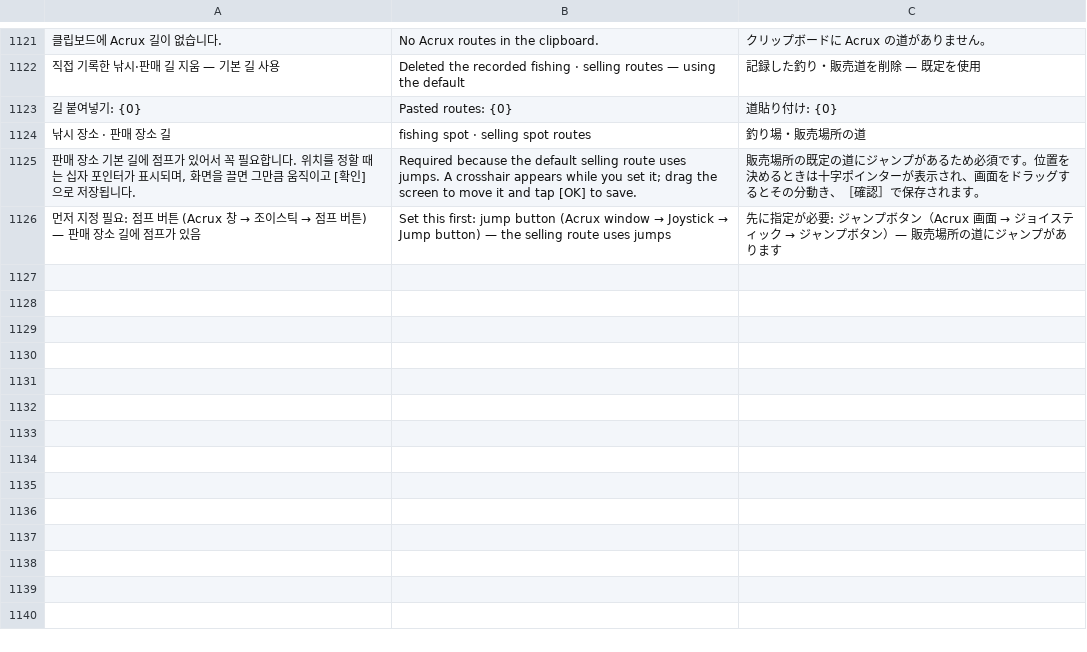
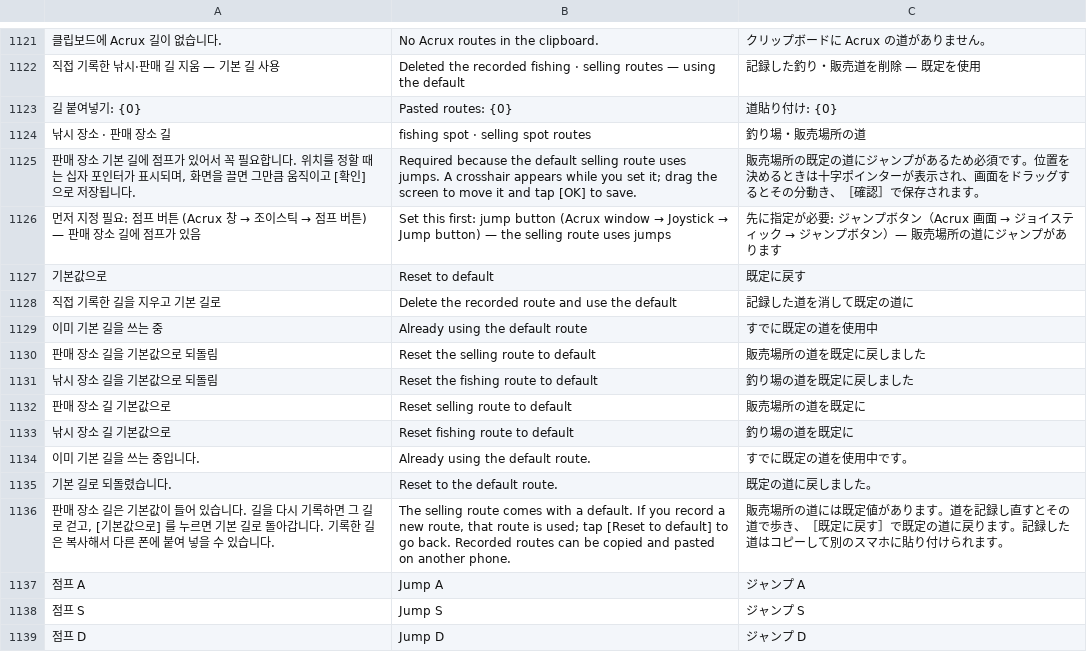
Before and after one commit to XxErone2xX/Acrux-app, a TSV file: android/app/src/main/assets/i18n/mobile.tsv, drawn as a sheet; only a part is shown, gaps mark what is left out; the diff names each change by its address in the sheet, - before the commit and + after, or states it on an @@ line.

```diff
--- a/android/app/src/main/assets/i18n/mobile.tsv
+++ b/android/app/src/main/assets/i18n/mobile.tsv
+row 1127: 기본값으로 | Reset to default | 既定に戻す
+row 1128: 직접 기록한 길을 지우고 기본 길로 | Delete the recorded route and use the default | 記録した道を消して既定の道に
+row 1129: 이미 기본 길을 쓰는 중 | Already using the default route | すでに既定の道を使用中
+row 1130: 판매 장소 길을 기본값으로 되돌림 | Reset the selling route to default | 販売場所の道を既定に戻しました
+row 1131: 낚시 장소 길을 기본값으로 되돌림 | Reset the fishing route to default | 釣り場の道を既定に戻しました
+row 1132: 판매 장소 길 기본값으로 | Reset selling route to default | 販売場所の道を既定に
+row 1133: 낚시 장소 길 기본값으로 | Reset fishing route to default | 釣り場の道を既定に
+row 1134: 이미 기본 길을 쓰는 중입니다. | Already using the default route. | すでに既定の道を使用中です。
+row 1135: 기본 길로 되돌렸습니다. | Reset to the default route. | 既定の道に戻しました。
+row 1136: 판매 장소 길은 기본값이 들어 있습니다. 길을 다시 기록하면 그 길로 걷고, [기본값으로] 를 누르면 기본 길로 돌아갑니다. 기록한 길은 복사해서 다른 폰에 붙여 넣을 수 있습니다. | The selling route comes with a default. If you record a new route, that route is used; tap [Reset to default] to go back. Recorded routes can be copied and pasted on another phone. | 販売場所の道には既定値があります。道を記録し直すとその道で歩き、［既定に戻す］で既定の道に戻ります。記録した道はコピーして別のスマホに貼り付けられます。
+row 1137: 점프 A | Jump A | ジャンプ A
+row 1138: 점프 S | Jump S | ジャンプ S
+row 1139: 점프 D | Jump D | ジャンプ D
```
Also changed, not shown: 8 other files.
